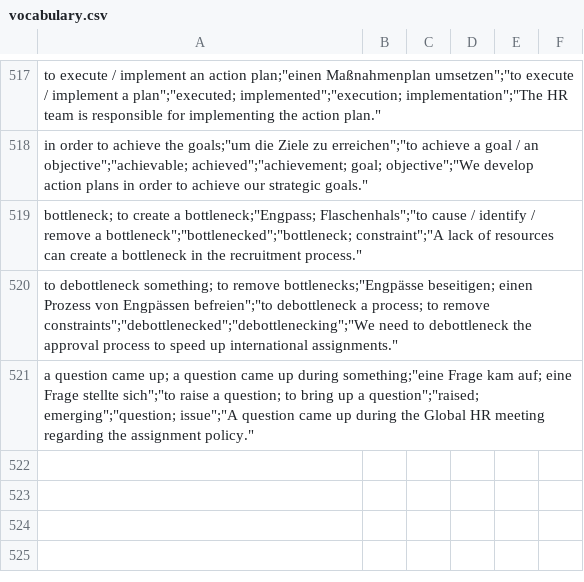
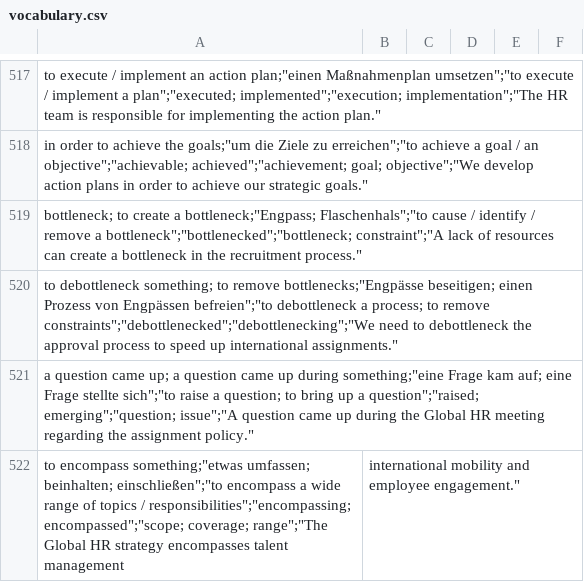
Before and after one commit to Ertas136/global-hr-vocabulary, a CSV file: vocabulary.csv, drawn as a sheet; only a part is shown, gaps mark what is left out.

```diff
--- a/vocabulary.csv
+++ b/vocabulary.csv
@@ -521 +521,2 @@
 "a question came up; a question came up during something";"eine Frage kam auf; eine Frage stellte sich";"to raise a question; to bring up a question";"raised; emerging";"question; issue";"A question came up during the Global HR meeting regarding the assignment policy."
+"to encompass something";"etwas umfassen; beinhalten; einschließen";"to encompass a wide range of topics / responsibilities";"encompassing; encompassed";"scope; coverage; range";"The Global HR strategy encompasses talent management, international mobility and employee engagement."
```
